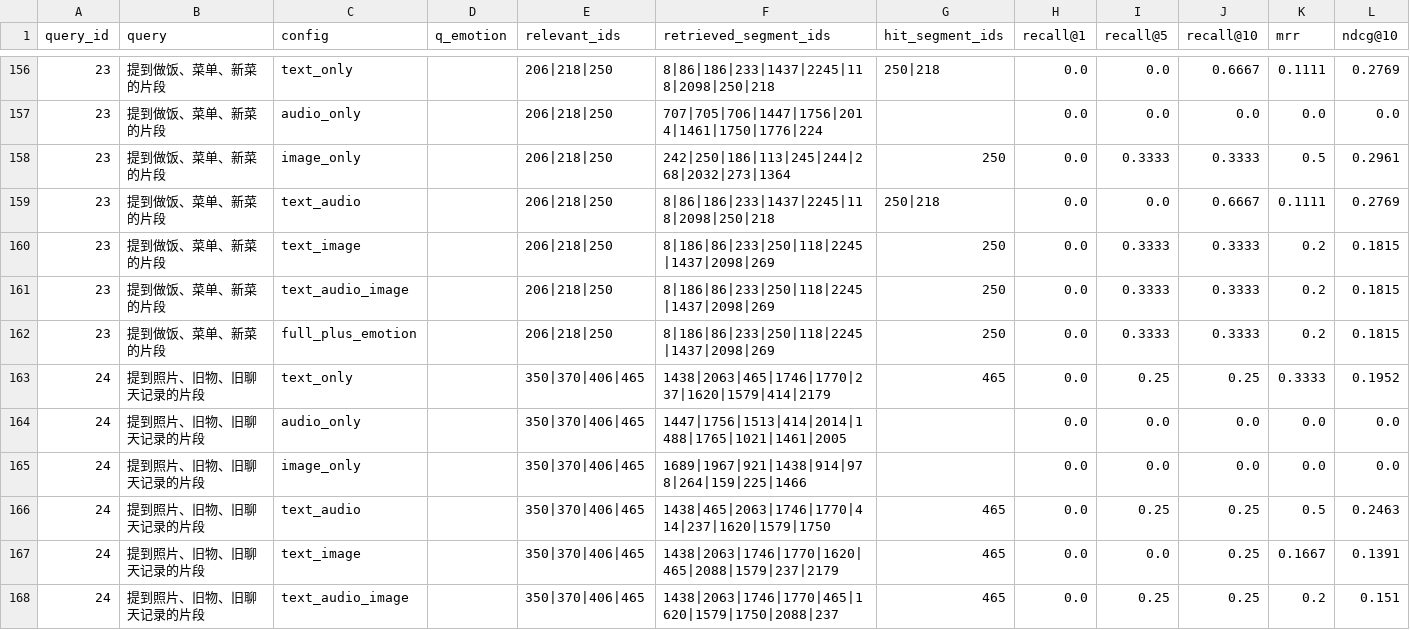
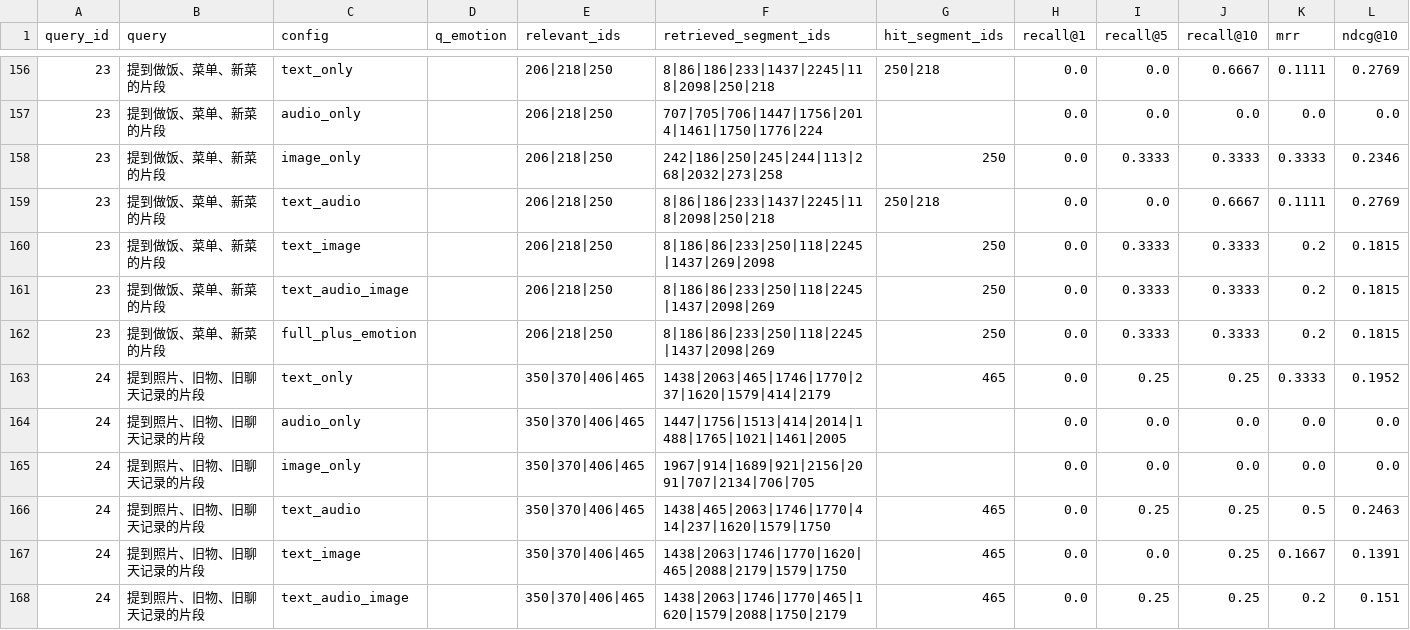
Before and after one commit to yuwen-cyber/bishe-test, a CSV file: multimodal_memory_system/backend/experiments/output/per_query_ablation.csv, drawn as a sheet; only a part is shown, gaps mark what is left out; the diff covers the shown part only.

```diff
--- a/multimodal_memory_system/backend/experiments/output/per_query_ablation.csv
+++ b/multimodal_memory_system/backend/experiments/output/per_query_ablation.csv
@@ -157,5 +157,5 @@
 23,提到做饭、菜单、新菜的片段,audio_only,,206|218|250,707|705|706|1447|1756|2014|1461|1750|1776|224,,0.0,0.0,0.0,0.0,0.0
-23,提到做饭、菜单、新菜的片段,image_only,,206|218|250,242|250|186|113|245|244|268|2032|273|1364,250,0.0,0.3333,0.3333,0.5,0.2961
+23,提到做饭、菜单、新菜的片段,image_only,,206|218|250,242|186|250|245|244|113|268|2032|273|258,250,0.0,0.3333,0.3333,0.3333,0.2346
 23,提到做饭、菜单、新菜的片段,text_audio,,206|218|250,8|86|186|233|1437|2245|118|2098|250|218,250|218,0.0,0.0,0.6667,0.1111,0.2769
-23,提到做饭、菜单、新菜的片段,text_image,,206|218|250,8|186|86|233|250|118|2245|1437|2098|269,250,0.0,0.3333,0.3333,0.2,0.1815
+23,提到做饭、菜单、新菜的片段,text_image,,206|218|250,8|186|86|233|250|118|2245|1437|269|2098,250,0.0,0.3333,0.3333,0.2,0.1815
 23,提到做饭、菜单、新菜的片段,text_audio_image,,206|218|250,8|186|86|233|250|118|2245|1437|2098|269,250,0.0,0.3333,0.3333,0.2,0.1815
@@ -164,5 +164,5 @@
 24,提到照片、旧物、旧聊天记录的片段,audio_only,,350|370|406|465,1447|1756|1513|414|2014|1488|1765|1021|1461|2005,,0.0,0.0,0.0,0.0,0.0
-24,提到照片、旧物、旧聊天记录的片段,image_only,,350|370|406|465,1689|1967|921|1438|914|978|264|159|225|1466,,0.0,0.0,0.0,0.0,0.0
+24,提到照片、旧物、旧聊天记录的片段,image_only,,350|370|406|465,1967|914|1689|921|2156|2091|707|2134|706|705,,0.0,0.0,0.0,0.0,0.0
 24,提到照片、旧物、旧聊天记录的片段,text_audio,,350|370|406|465,1438|465|2063|1746|1770|414|237|1620|1579|1750,465,0.0,0.25,0.25,0.5,0.2463
-24,提到照片、旧物、旧聊天记录的片段,text_image,,350|370|406|465,1438|2063|1746|1770|1620|465|2088|1579|237|2179,465,0.0,0.0,0.25,0.1667,0.1391
-24,提到照片、旧物、旧聊天记录的片段,text_audio_image,,350|370|406|465,1438|2063|1746|1770|465|1620|1579|1750|2088|237,465,0.0,0.25,0.25,0.2,0.151
+24,提到照片、旧物、旧聊天记录的片段,text_image,,350|370|406|465,1438|2063|1746|1770|1620|465|2088|2179|1579|1750,465,0.0,0.0,0.25,0.1667,0.1391
+24,提到照片、旧物、旧聊天记录的片段,text_audio_image,,350|370|406|465,1438|2063|1746|1770|465|1620|1579|2088|1750|2179,465,0.0,0.25,0.25,0.2,0.151
```
Also changed, not shown: 101 edited cells elsewhere in this file, multimodal_memory_system/backend/experiments/output/metrics.csv, multimodal_memory_system/backend/experiments/output/metrics_structured.csv, 19 other files.
